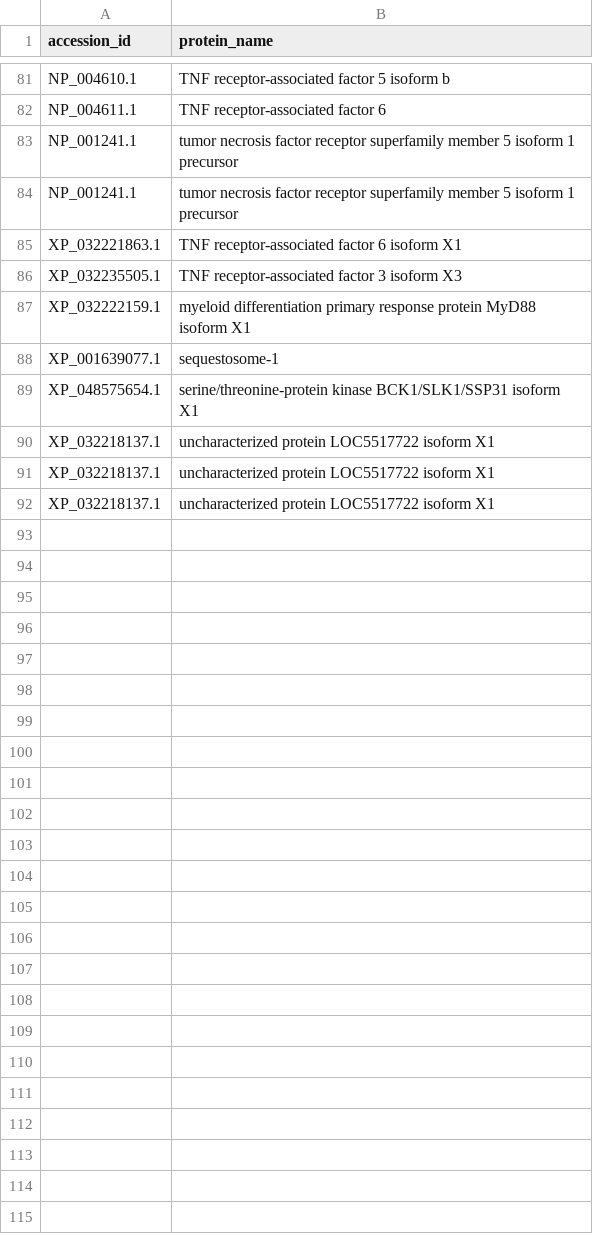
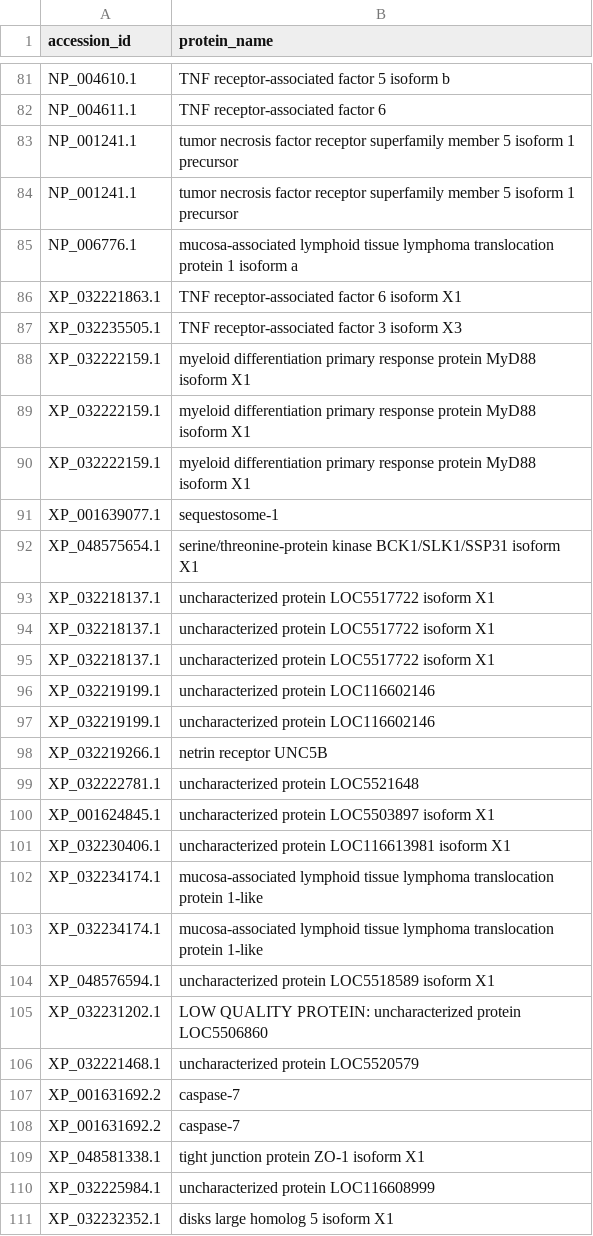
Before and after one commit to benjiec/tangle-coral, a TSV file: notes/interactome/protein_names.tsv, drawn as a sheet; only a part is shown, gaps mark what is left out.

Commit message:
updated interactome

```diff
--- a/notes/interactome/protein_names.tsv
+++ b/notes/interactome/protein_names.tsv
@@ -84,4 +84,7 @@ NP_001241.1	tumor necrosis factor receptor superfamily member 5 isoform 1 precur
 NP_001241.1	tumor necrosis factor receptor superfamily member 5 isoform 1 precursor
+NP_006776.1	mucosa-associated lymphoid tissue lymphoma translocation protein 1 isoform a
 XP_032221863.1	TNF receptor-associated factor 6 isoform X1
 XP_032235505.1	TNF receptor-associated factor 3 isoform X3
+XP_032222159.1	myeloid differentiation primary response protein MyD88 isoform X1
+XP_032222159.1	myeloid differentiation primary response protein MyD88 isoform X1
 XP_032222159.1	myeloid differentiation primary response protein MyD88 isoform X1
@@ -92 +95,17 @@ XP_032218137.1	uncharacterized protein LOC5517722 isoform X1
 XP_032218137.1	uncharacterized protein LOC5517722 isoform X1
+XP_032219199.1	uncharacterized protein LOC116602146
+XP_032219199.1	uncharacterized protein LOC116602146
+XP_032219266.1	netrin receptor UNC5B
+XP_032222781.1	uncharacterized protein LOC5521648
+XP_001624845.1	uncharacterized protein LOC5503897 isoform X1
+XP_032230406.1	uncharacterized protein LOC116613981 isoform X1
+XP_032234174.1	mucosa-associated lymphoid tissue lymphoma translocation protein 1-like
+XP_032234174.1	mucosa-associated lymphoid tissue lymphoma translocation protein 1-like
+XP_048576594.1	uncharacterized protein LOC5518589 isoform X1
+XP_032231202.1	LOW QUALITY PROTEIN: uncharacterized protein LOC5506860
+XP_032221468.1	uncharacterized protein LOC5520579
+XP_001631692.2	caspase-7
+XP_001631692.2	caspase-7
+XP_048581338.1	tight junction protein ZO-1 isoform X1
+XP_032225984.1	uncharacterized protein LOC116608999
+XP_032232352.1	disks large homolog 5 isoform X1
```
Also changed, not shown: notes/interactome/sequence_traf_slim.tsv, 8 other files.
